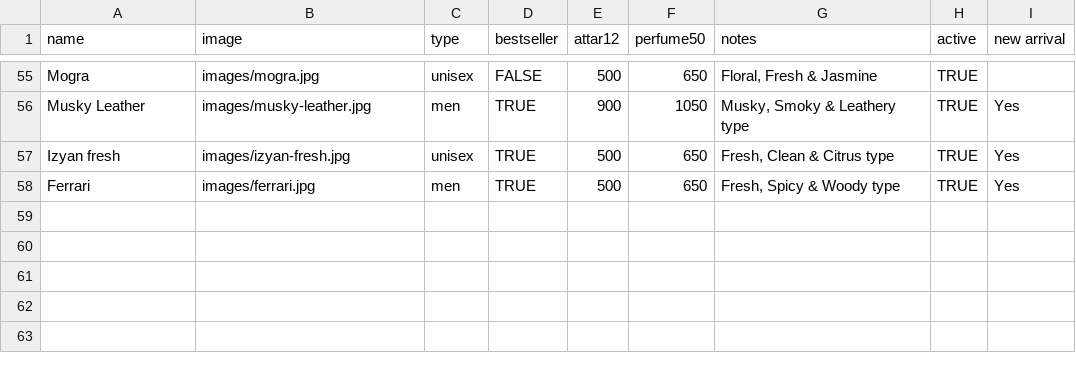
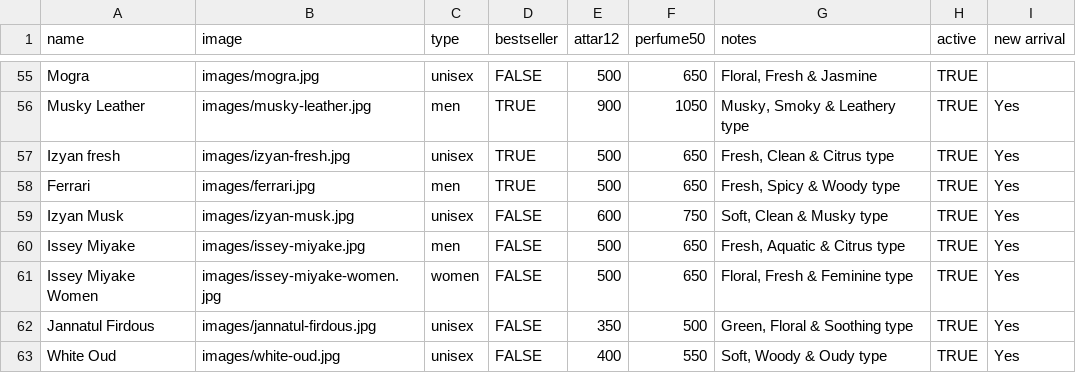
Before and after one commit to Izyan-Attar/izyan-attar.github.io, a CSV file: products.csv, drawn as a sheet; only a part is shown, gaps mark what is left out.

```diff
--- a/products.csv
+++ b/products.csv
@@ -58 +58,6 @@ Izyan fresh,images/izyan-fresh.jpg,unisex,TRUE,500,650,"Fresh, Clean & Citrus ty
 Ferrari,images/ferrari.jpg,men,TRUE,500,650,"Fresh, Spicy & Woody type",TRUE,Yes
+Izyan Musk,images/izyan-musk.jpg,unisex,FALSE,600,750,"Soft, Clean & Musky type",TRUE,Yes
+Issey Miyake,images/issey-miyake.jpg,men,FALSE,500,650,"Fresh, Aquatic & Citrus type",TRUE,Yes
+Issey Miyake Women,images/issey-miyake-women.jpg,women,FALSE,500,650,"Floral, Fresh & Feminine type",TRUE,Yes
+Jannatul Firdous,images/jannatul-firdous.jpg,unisex,FALSE,350,500,"Green, Floral & Soothing type",TRUE,Yes
+White Oud,images/white-oud.jpg,unisex,FALSE,400,550,"Soft, Woody & Oudy type",TRUE,Yes
```
Also changed, not shown: 5 other files.
